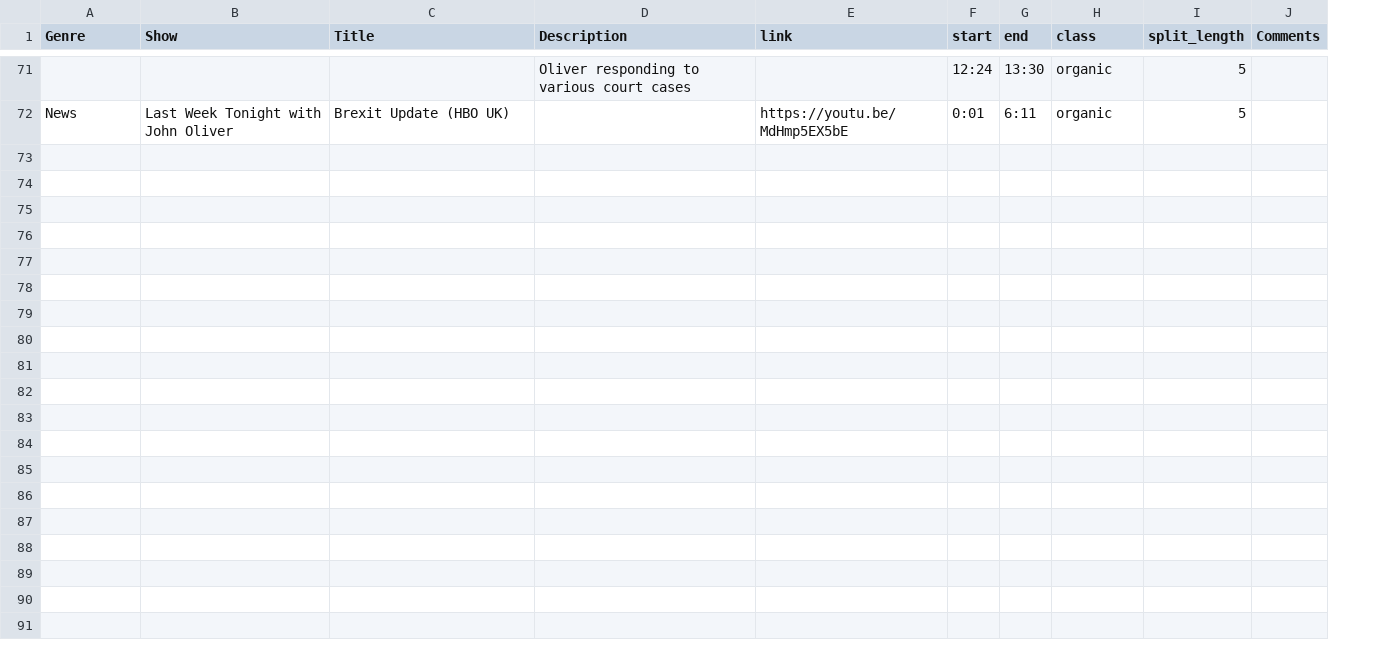
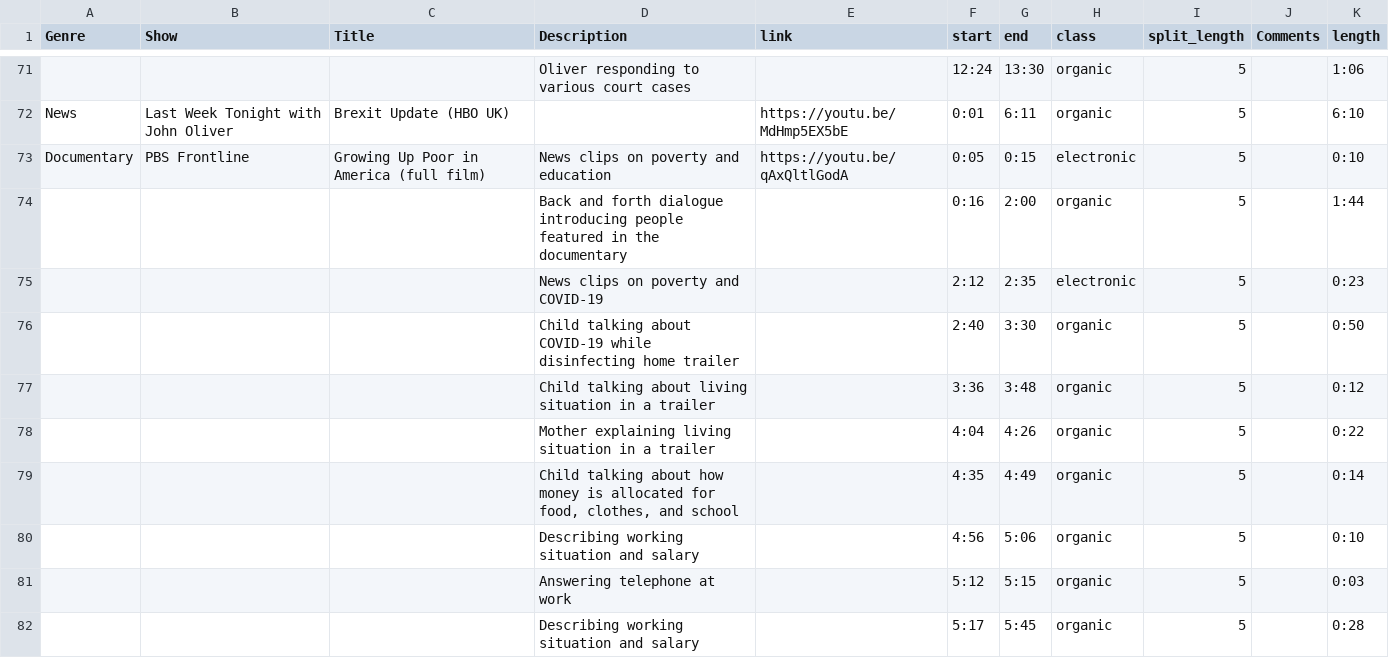
Before and after one commit to mohankrishna12/audio-feature-extraction, a CSV file: youtube_videos.csv, drawn as a sheet; only a part is shown, gaps mark what is left out; the diff covers the shown part only; the diff names each change by its address in the sheet, - before the commit and + after, or states it on an @@ line.

Commit message:
updated youtube dataset

```diff
--- a/youtube_videos.csv
+++ b/youtube_videos.csv
+column K (length), rows 71-72: 1:06 | 6:10
+row 73: Documentary | PBS Frontline | Growing Up Poor in America (full film) | News clips on poverty and education | https://youtu.be/qAxQltlGodA | 0:05 | 0:15 | electronic | 5 |  | 0:10
+row 74:  |  |  | Back and forth dialogue introducing people featured in the documentary |  | 0:16 | 2:00 | organic | 5 |  | 1:44
+row 75:  |  |  | News clips on poverty and COVID-19 |  | 2:12 | 2:35 | electronic | 5 |  | 0:23
+row 76:  |  |  | Child talking about COVID-19 while disinfecting home trailer |  | 2:40 | 3:30 | organic | 5 |  | 0:50
+row 77:  |  |  | Child talking about living situation in a trailer |  | 3:36 | 3:48 | organic | 5 |  | 0:12
+row 78:  |  |  | Mother explaining living situation in a trailer |  | 4:04 | 4:26 | organic | 5 |  | 0:22
+row 79:  |  |  | Child talking about how money is allocated for food, clothes, and school |  | 4:35 | 4:49 | organic | 5 |  | 0:14
+row 80:  |  |  | Describing working situation and salary |  | 4:56 | 5:06 | organic | 5 |  | 0:10
+row 81:  |  |  | Answering telephone at work |  | 5:12 | 5:15 | organic | 5 |  | 0:03
+row 82:  |  |  | Describing working situation and salary |  | 5:17 | 5:45 | organic | 5 |  | 0:28
```
Also changed, not shown: 20 added rows elsewhere in this file.
